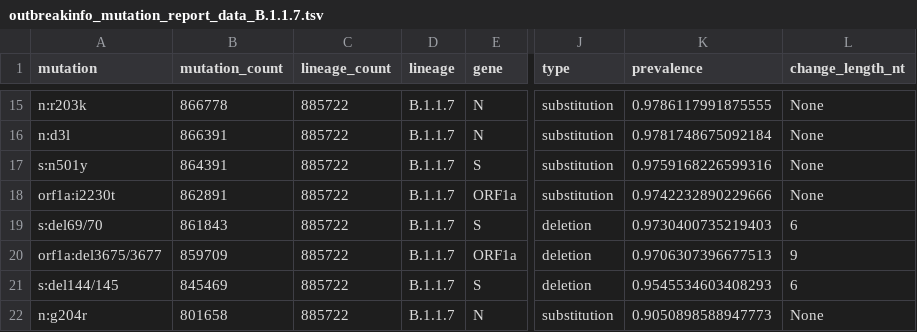
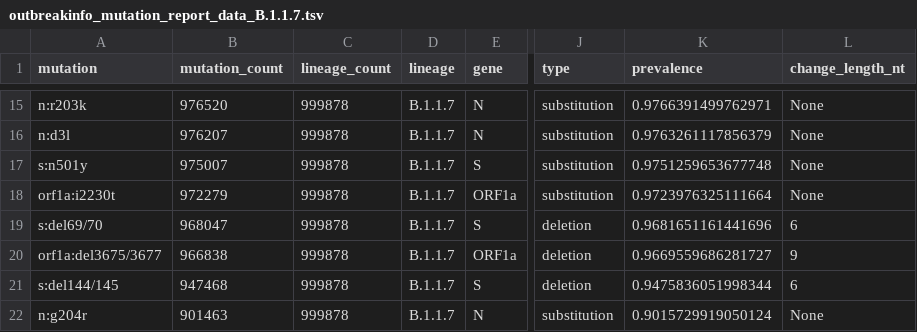
Before and after one commit to npechl/lineagespot, a TSV file: ref/outbreak_info/outbreakinfo_mutation_report_data_B.1.1.7.tsv, drawn as a sheet; only a part is shown, gaps mark what is left out; the diff covers the shown part only; the diff names each change by its address in the sheet, - before the commit and + after, or states it on an @@ line.

```diff
--- a/ref/outbreak_info/outbreakinfo_mutation_report_data_B.1.1.7.tsv
+++ b/ref/outbreak_info/outbreakinfo_mutation_report_data_B.1.1.7.tsv
-B15 (mutation_count): 866778
+B15 (mutation_count): 976520
-C15:C22 (lineage_count): 885722
+C15:C22 (lineage_count): 999878
-K15 (prevalence): 0.9786117991875555
+K15 (prevalence): 0.9766391499762971
-B16 (mutation_count): 866391
+B16 (mutation_count): 976207
-K16 (prevalence): 0.9781748675092184
+K16 (prevalence): 0.9763261117856379
-B17 (mutation_count): 864391
+B17 (mutation_count): 975007
-K17 (prevalence): 0.9759168226599316
+K17 (prevalence): 0.9751259653677748
-B18 (mutation_count): 862891
+B18 (mutation_count): 972279
-K18 (prevalence): 0.9742232890229666
+K18 (prevalence): 0.9723976325111664
-B19 (mutation_count): 861843
+B19 (mutation_count): 968047
-K19 (prevalence): 0.9730400735219403
+K19 (prevalence): 0.9681651161441696
-B20 (mutation_count): 859709
+B20 (mutation_count): 966838
-K20 (prevalence): 0.9706307396677513
+K20 (prevalence): 0.9669559686281727
-B21 (mutation_count): 845469
+B21 (mutation_count): 947468
-K21 (prevalence): 0.9545534603408293
+K21 (prevalence): 0.9475836051998344
-B22 (mutation_count): 801658
+B22 (mutation_count): 901463
-K22 (prevalence): 0.9050898588947773
+K22 (prevalence): 0.9015729919050124
```
Also changed, not shown: 2 added rows, 2 removed rows and 33 edited cells elsewhere in this file, ref/outbreak_info/outbreakinfo_mutation_report_data_B.1.351.tsv, ref/outbreak_info/outbreakinfo_mutation_report_data_B.1.617.2.tsv, 3 other files.
